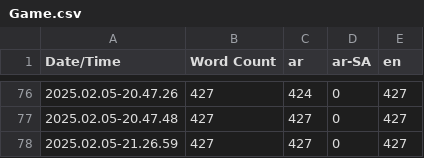
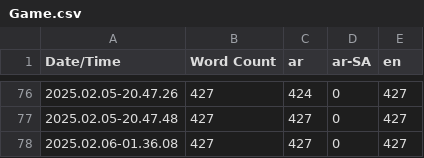
Before and after one commit to sherifmeg/UE5_Festival_VR, a CSV file: Content/Localization/Game/Game.csv, drawn as a sheet; only a part is shown, gaps mark what is left out.

```diff
--- a/Content/Localization/Game/Game.csv
+++ b/Content/Localization/Game/Game.csv
@@ -77,2 +77,2 @@ Date/Time,Word Count,ar,ar-SA,en
 2025.02.05-20.47.48,427,427,0,427
-2025.02.05-21.26.59,427,427,0,427
+2025.02.06-01.36.08,427,427,0,427
```
Also changed, not shown: 12 other files.
